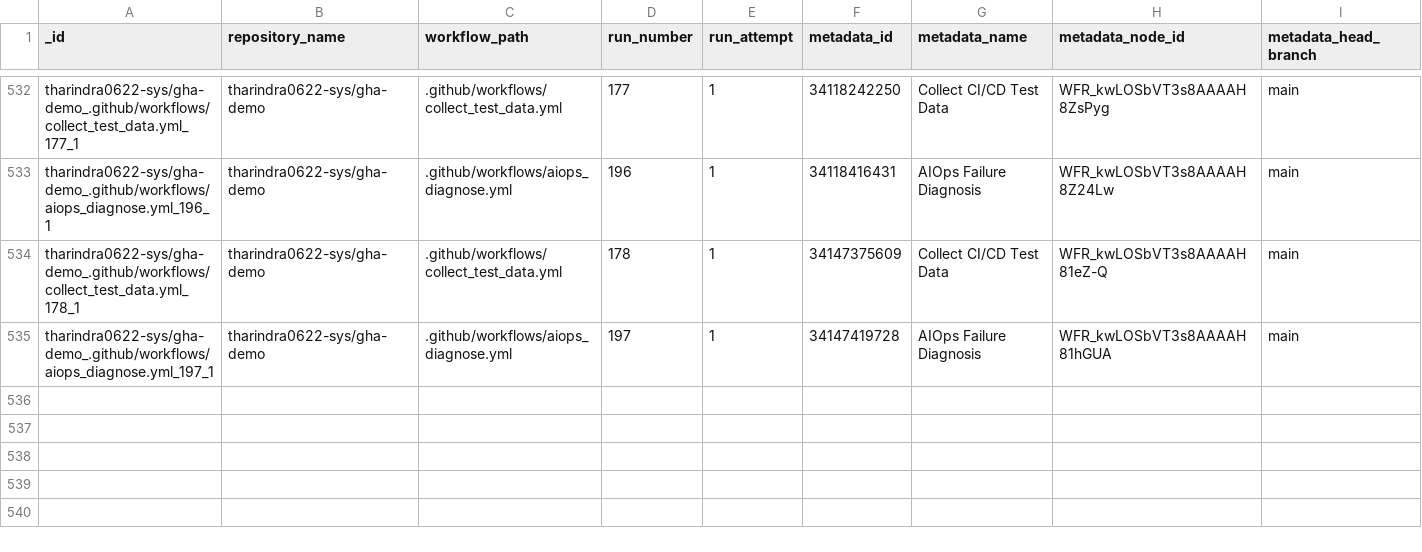
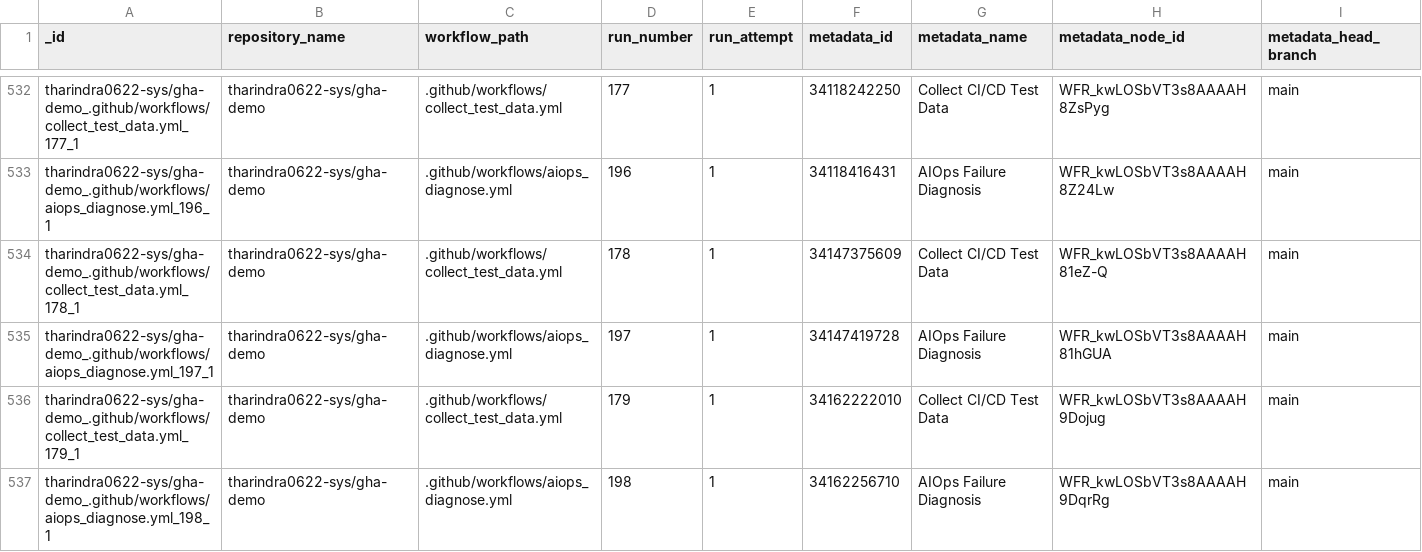
Before and after one commit to tharindra0622-sys/gha-demo, a CSV file: data/predictions.csv, drawn as a sheet; only a part is shown, gaps mark what is left out; rows hold the shown columns only; the diff names each change by its address in the sheet, - before the commit and + after, or states it on an @@ line.

```diff
--- a/data/predictions.csv
+++ b/data/predictions.csv
+row 536: tharindra0622-sys/gha-demo_.github/workflows/collect_test_data.yml_179_1 | tharindra0622-sys/gha-demo | .github/workflows/collect_test_data.yml | 179 | 1 | 34162222010 | Collect CI/CD Test Data | WFR_kwLOSbVT3s8AAAAH9Dojug | main
+row 537: tharindra0622-sys/gha-demo_.github/workflows/aiops_diagnose.yml_198_1 | tharindra0622-sys/gha-demo | .github/workflows/aiops_diagnose.yml | 198 | 1 | 34162256710 | AIOps Failure Diagnosis | WFR_kwLOSbVT3s8AAAAH9DqrRg | main
```
Also changed, not shown: data/test_data.csv, 1 other file.
